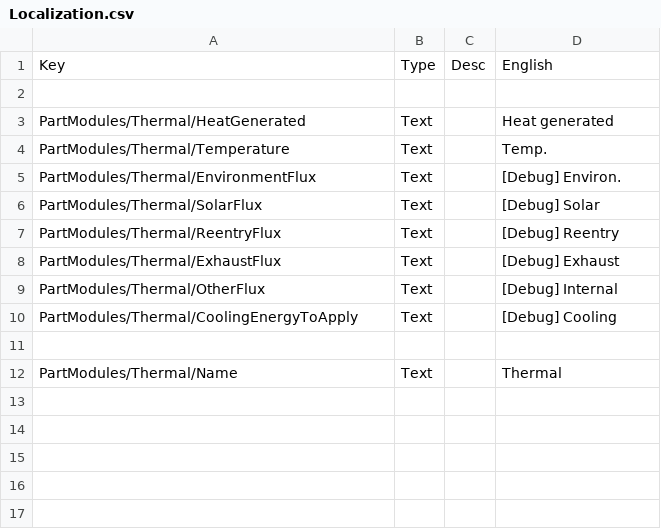
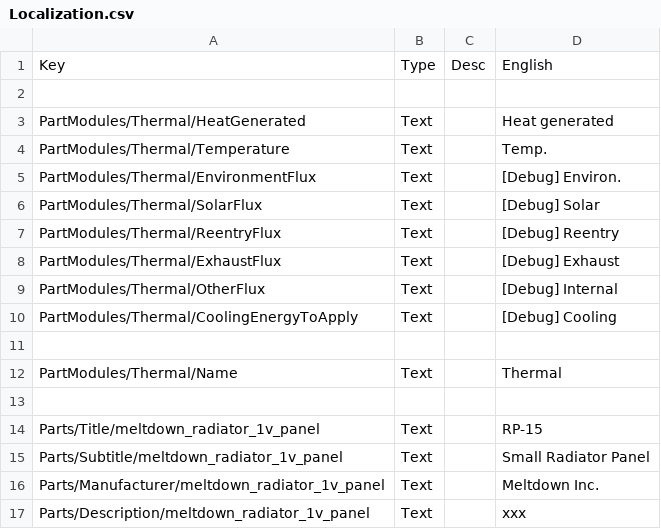
Before and after one commit to pasalvetti/meltdown, a CSV file: Config/Localization.csv, drawn as a sheet.

Commit message:
Updates radiator 1v textures, config and localization

```diff
--- a/Config/Localization.csv
+++ b/Config/Localization.csv
@@ -12 +12,6 @@ PartModules/Thermal/CoolingEnergyToApply,Text,,[Debug] Cooling
 PartModules/Thermal/Name,Text,,Thermal
+
+Parts/Title/meltdown_radiator_1v_panel,Text,,RP-15
+Parts/Subtitle/meltdown_radiator_1v_panel,Text,,Small Radiator Panel
+Parts/Manufacturer/meltdown_radiator_1v_panel,Text,,Meltdown Inc.
+Parts/Description/meltdown_radiator_1v_panel,Text,,"xxx"
```
Also changed, not shown: 12 other files.
